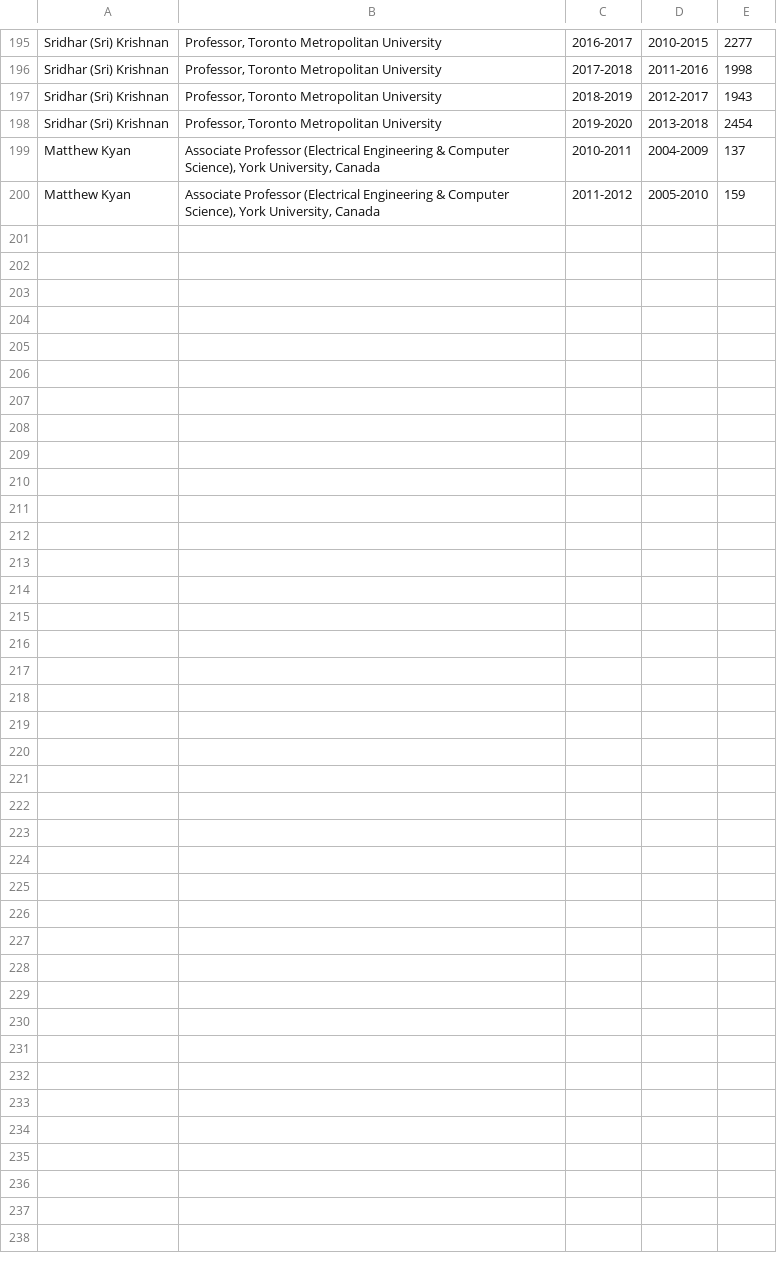
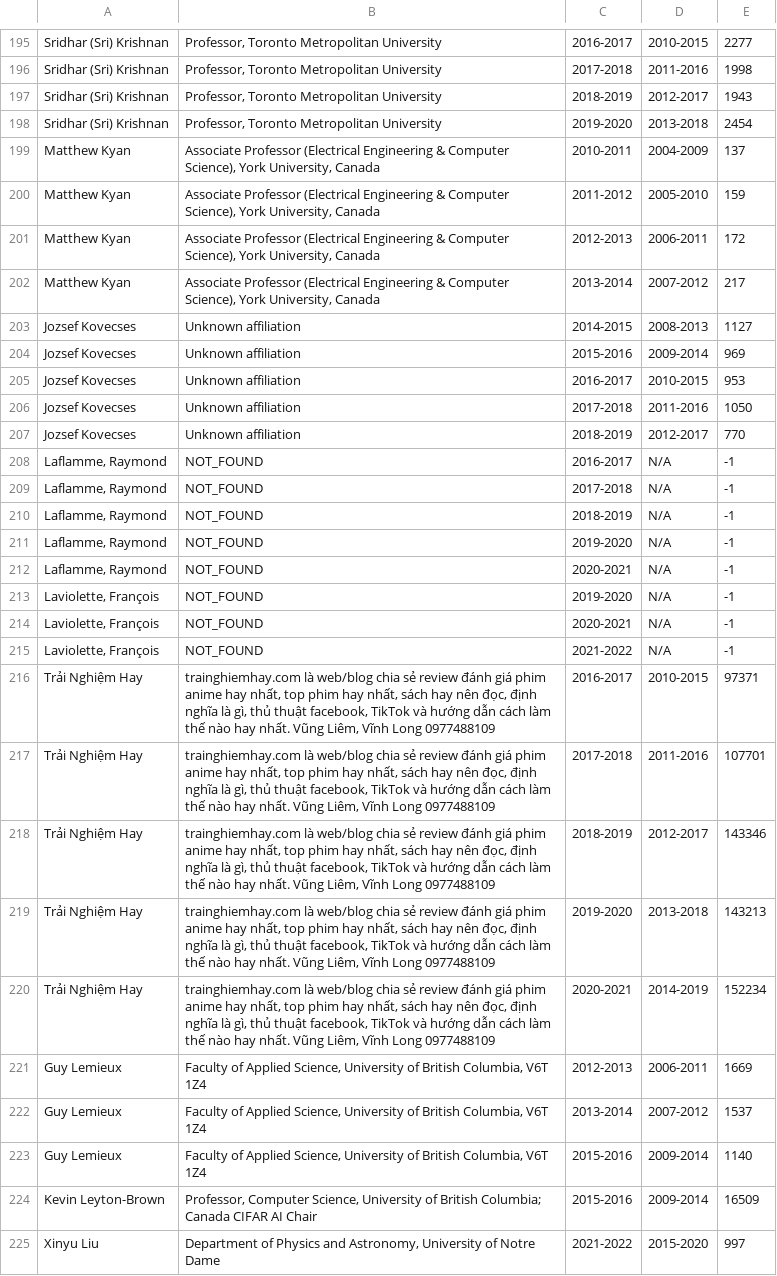
Before and after one commit to devp19/citco, a CSV file: researcher_citations.csv, drawn as a sheet; only a part is shown, gaps mark what is left out; the diff names each change by its address in the sheet, - before the commit and + after, or states it on an @@ line.

```diff
--- a/researcher_citations.csv
+++ b/researcher_citations.csv
+row 201: Matthew Kyan | Associate Professor (Electrical Engineering & Computer Science), York University, Canada | 2012-2013 | 2006-2011 | 172
+row 202: Matthew Kyan | Associate Professor (Electrical Engineering & Computer Science), York University, Canada | 2013-2014 | 2007-2012 | 217
+row 203: Jozsef Kovecses | Unknown affiliation | 2014-2015 | 2008-2013 | 1127
+row 204: Jozsef Kovecses | Unknown affiliation | 2015-2016 | 2009-2014 | 969
+row 205: Jozsef Kovecses | Unknown affiliation | 2016-2017 | 2010-2015 | 953
+row 206: Jozsef Kovecses | Unknown affiliation | 2017-2018 | 2011-2016 | 1050
+row 207: Jozsef Kovecses | Unknown affiliation | 2018-2019 | 2012-2017 | 770
+row 208: Laflamme, Raymond | NOT_FOUND | 2016-2017 | N/A | -1
+row 209: Laflamme, Raymond | NOT_FOUND | 2017-2018 | N/A | -1
+row 210: Laflamme, Raymond | NOT_FOUND | 2018-2019 | N/A | -1
+row 211: Laflamme, Raymond | NOT_FOUND | 2019-2020 | N/A | -1
+row 212: Laflamme, Raymond | NOT_FOUND | 2020-2021 | N/A | -1
+row 213: Laviolette, François | NOT_FOUND | 2019-2020 | N/A | -1
+row 214: Laviolette, François | NOT_FOUND | 2020-2021 | N/A | -1
+row 215: Laviolette, François | NOT_FOUND | 2021-2022 | N/A | -1
+row 216: Trải Nghiệm Hay | trainghiemhay.com là web/blog chia sẻ review đánh giá phim anime hay nhất, top phim hay nhất, sách hay nên đọc, định nghĩa là gì, thủ thuật facebook, TikTok và hướng dẫn cách làm thế nào hay nhất. Vũng Liêm, Vĩnh Long 0977488109 | 2016-2017 | 2010-2015 | 97371
+row 217: Trải Nghiệm Hay | trainghiemhay.com là web/blog chia sẻ review đánh giá phim anime hay nhất, top phim hay nhất, sách hay nên đọc, định nghĩa là gì, thủ thuật facebook, TikTok và hướng dẫn cách làm thế nào hay nhất. Vũng Liêm, Vĩnh Long 0977488109 | 2017-2018 | 2011-2016 | 107701
+row 218: Trải Nghiệm Hay | trainghiemhay.com là web/blog chia sẻ review đánh giá phim anime hay nhất, top phim hay nhất, sách hay nên đọc, định nghĩa là gì, thủ thuật facebook, TikTok và hướng dẫn cách làm thế nào hay nhất. Vũng Liêm, Vĩnh Long 0977488109 | 2018-2019 | 2012-2017 | 143346
+row 219: Trải Nghiệm Hay | trainghiemhay.com là web/blog chia sẻ review đánh giá phim anime hay nhất, top phim hay nhất, sách hay nên đọc, định nghĩa là gì, thủ thuật facebook, TikTok và hướng dẫn cách làm thế nào hay nhất. Vũng Liêm, Vĩnh Long 0977488109 | 2019-2020 | 2013-2018 | 143213
+row 220: Trải Nghiệm Hay | trainghiemhay.com là web/blog chia sẻ review đánh giá phim anime hay nhất, top phim hay nhất, sách hay nên đọc, định nghĩa là gì, thủ thuật facebook, TikTok và hướng dẫn cách làm thế nào hay nhất. Vũng Liêm, Vĩnh Long 0977488109 | 2020-2021 | 2014-2019 | 152234
+row 221: Guy Lemieux | Faculty of Applied Science, University of British Columbia, V6T 1Z4 | 2012-2013 | 2006-2011 | 1669
+row 222: Guy Lemieux | Faculty of Applied Science, University of British Columbia, V6T 1Z4 | 2013-2014 | 2007-2012 | 1537
+row 223: Guy Lemieux | Faculty of Applied Science, University of British Columbia, V6T 1Z4 | 2015-2016 | 2009-2014 | 1140
+row 224: Kevin Leyton-Brown | Professor, Computer Science, University of British Columbia; Canada CIFAR AI Chair | 2015-2016 | 2009-2014 | 16509
+row 225: Xinyu Liu | Department of Physics and Astronomy, University of Notre Dame | 2021-2022 | 2015-2020 | 997
```
Also changed, not shown: 1 other file.
